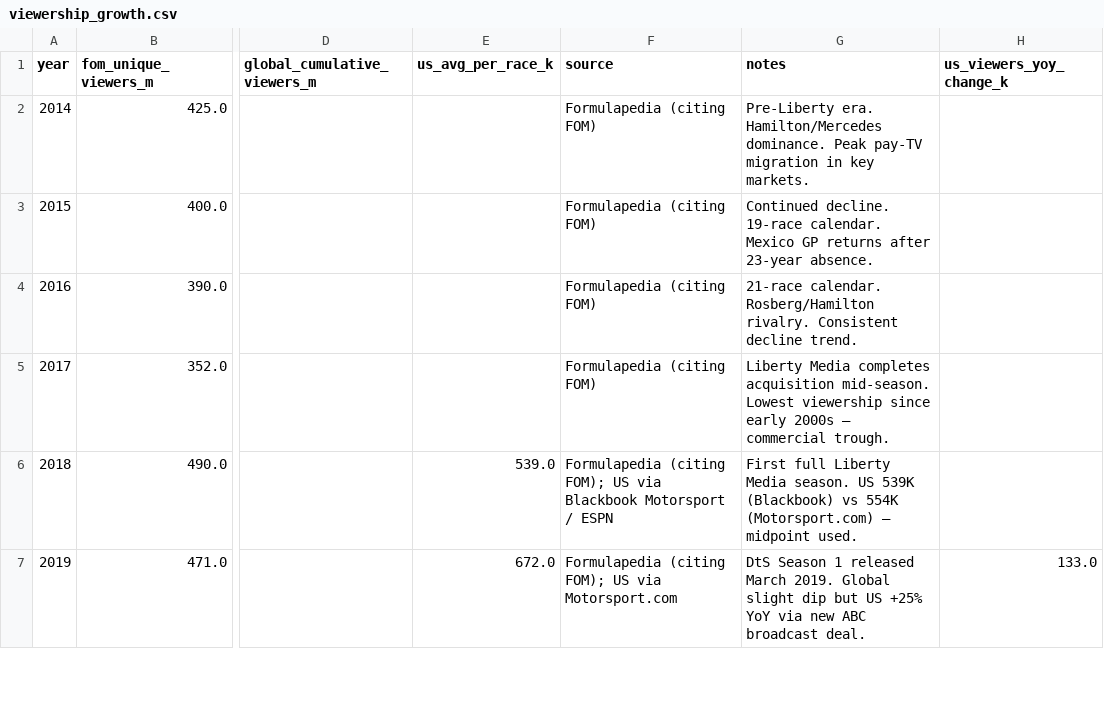
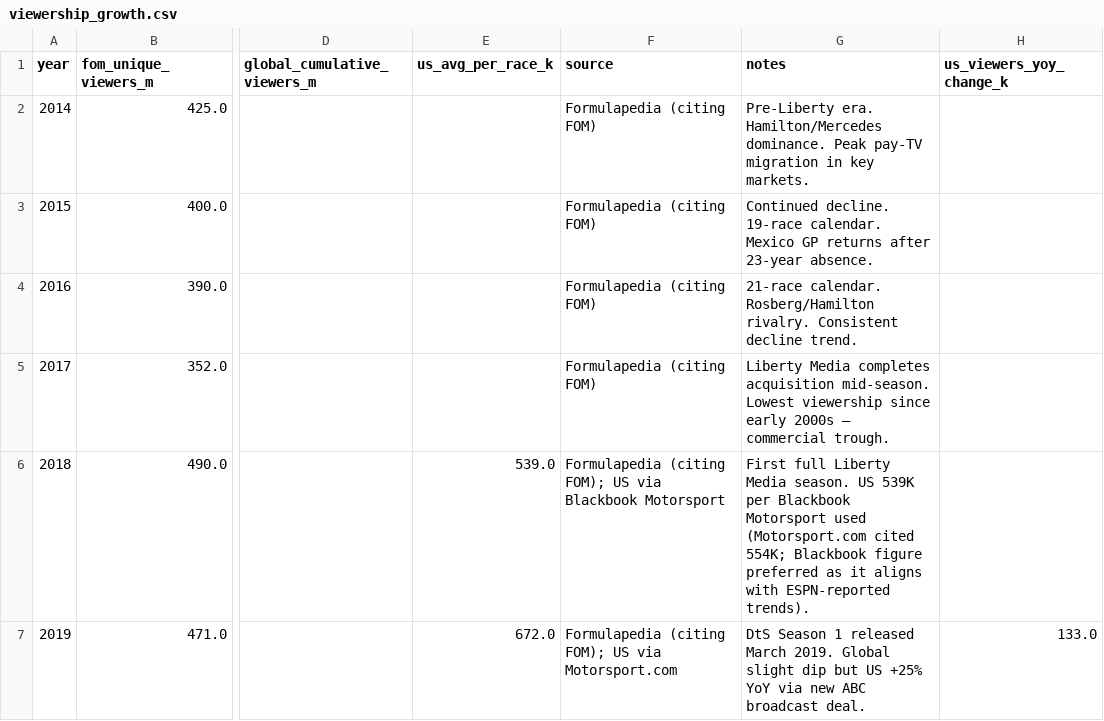
Before and after one commit to lagrenier4451/f1-commercial-analysis, a CSV file: data/processed/viewership_growth.csv, drawn as a sheet; only a part is shown, gaps mark what is left out; the diff covers the shown part only; the diff names each change by its address in the sheet, - before the commit and + after, or states it on an @@ line.

```diff
--- a/data/processed/viewership_growth.csv
+++ b/data/processed/viewership_growth.csv
-F6 (source): …Blackbook Motorsport / ESPN
+F6 (source): …Blackbook Motorsport
-G6 (notes): …US 539K (Blackbook) vs 554K (Motorsport.com) — midpoint used.
+G6 (notes): …US 539K per Blackbook Motorsport used (Motorsport.com cited 554K; Blackbook figure preferred as it aligns with ESPN-reported trends).
```
Also changed, not shown: 1 edited cell elsewhere in this file, data/processed/sponsorship_roi.csv, data/templates/team_valuations.csv, 4 other files.
